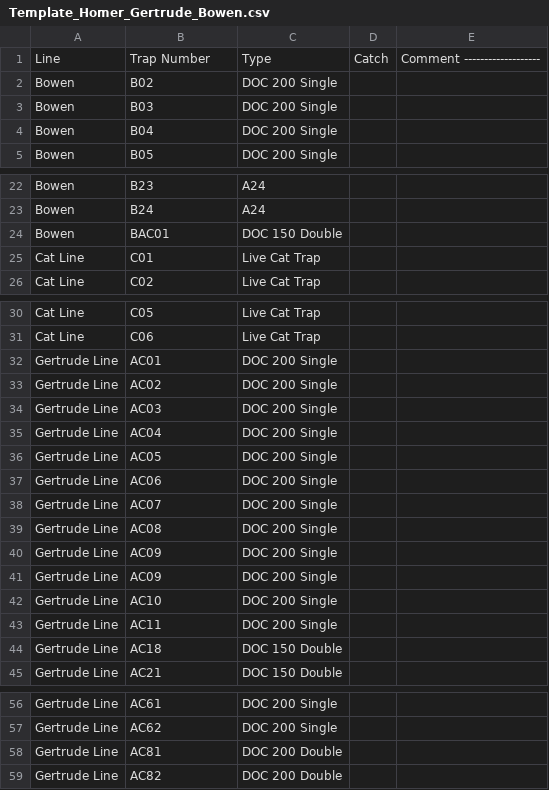
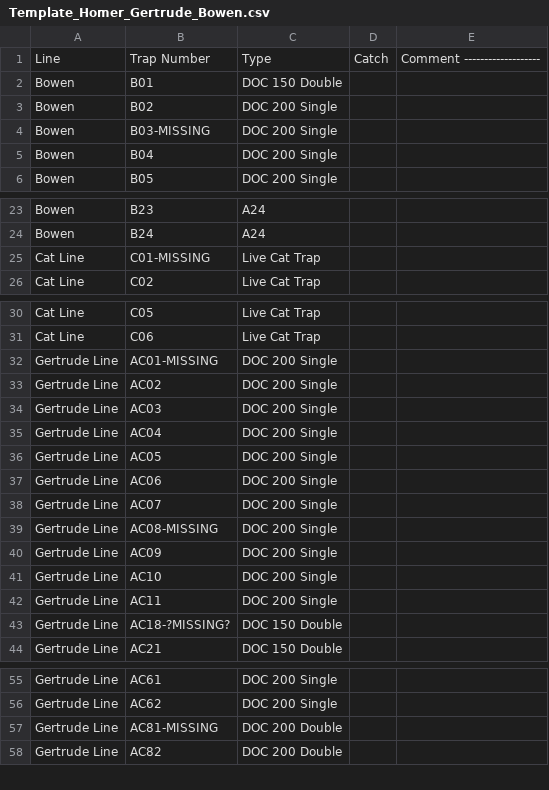
Before and after one commit to quietlight/GPX_NZAC_Permolat_Trap_Lines, a CSV file: Homer_Gertrude/Template_Homer_Gertrude_Bowen.csv, drawn as a sheet; only a part is shown, gaps mark what is left out; removed rows and columns are numbered as before the commit, all else as after; the diff names each change by its address in the sheet, - before the commit and + after, or states it on an @@ line.

```diff
--- a/Homer_Gertrude/Template_Homer_Gertrude_Bowen.csv
+++ b/Homer_Gertrude/Template_Homer_Gertrude_Bowen.csv
+row 2: Bowen | B01 | DOC 150 Double
-B4: B03
+B4: B03-MISSING
-row 24: Bowen | BAC01 | DOC 150 Double
-B25: C01
+B25: C01-MISSING
-B32: AC01
+B32: AC01-MISSING
-B39: AC08
+B39: AC08-MISSING
-row 40: Gertrude Line | AC09 | DOC 200 Single
-B43: AC18
+B43: AC18-?MISSING?
-B57: AC81
+B57: AC81-MISSING
```
Also changed, not shown: Homer_Gertrude/Waypoints_Homer_Gertrude_Bowen.csv, Homer_Gertrude/csv_used_to_make_gpx/Homer-Gertrude-Bowen.csv, 4 other files.
